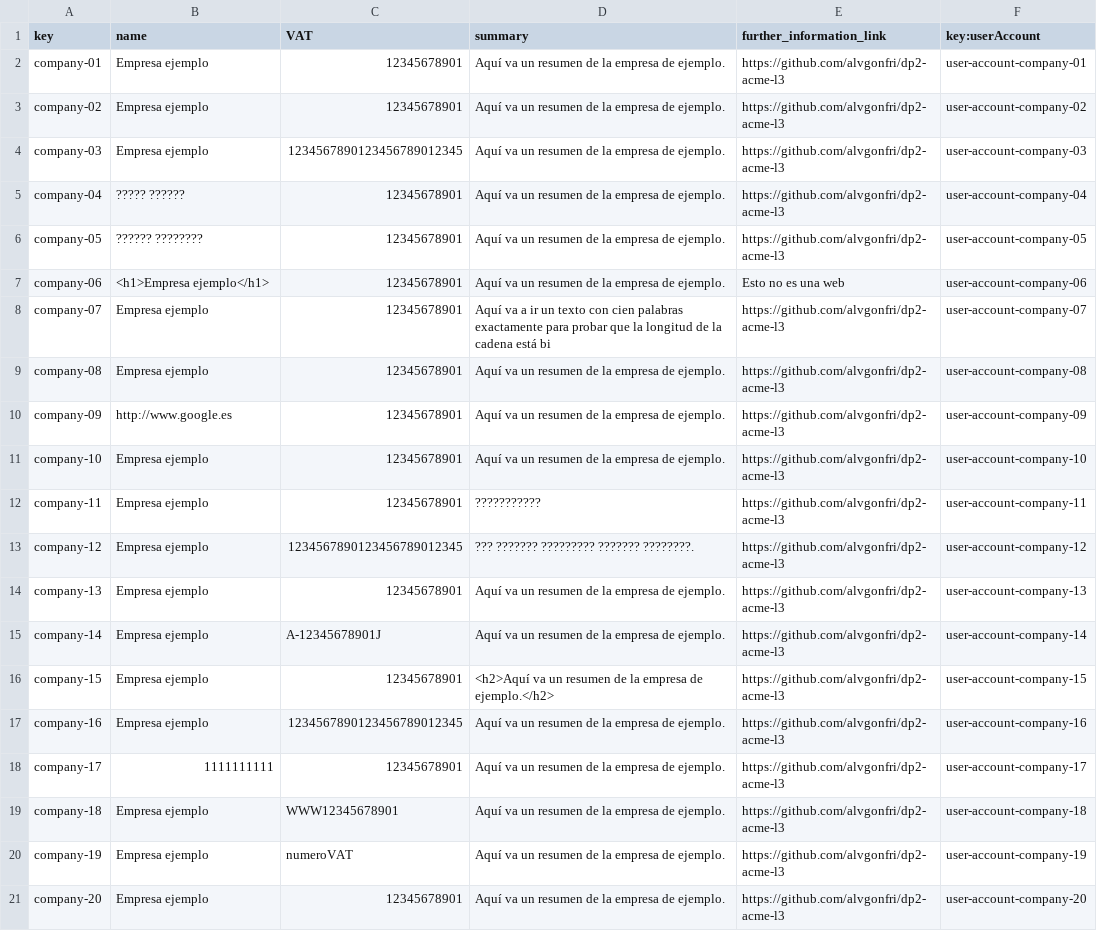
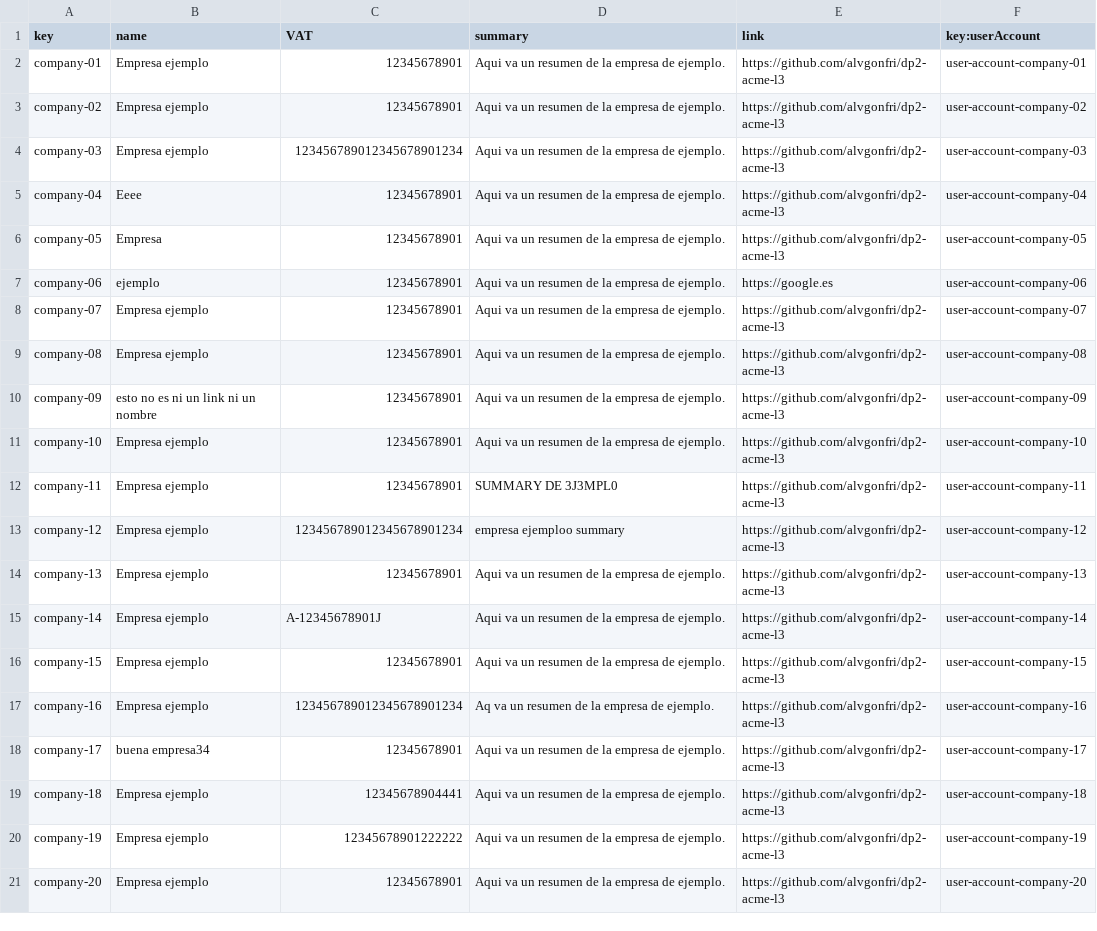
Before and after one commit to alvgonfri/dp2-acme-l3, a CSV file: Acme-L3-D02/src/main/webapp/WEB-INF/resources/sample-data/company.csv, drawn as a sheet; the diff names each change by its address in the sheet, - before the commit and + after, or states it on an @@ line.

```diff
--- a/Acme-L3-D02/src/main/webapp/WEB-INF/resources/sample-data/company.csv
+++ b/Acme-L3-D02/src/main/webapp/WEB-INF/resources/sample-data/company.csv
-E1: further_information_link
+E1: link
-D2:D7 (summary): Aquí va un resumen de la empresa de ejemplo.
+D2:D7 (summary): Aqui va un resumen de la empresa de ejemplo.
-C4 (VAT): 1234567890123456789012345
+C4 (VAT): 123456789012345678901234
-B5 (name): ????? ??????
+B5 (name): Eeee
-B6 (name): ?????? ????????
+B6 (name): Empresa
-B7 (name): <h1>Empresa ejemplo</h1>
+B7 (name): ejemplo
-E7 (link): Esto no es una web
+E7 (link): https://google.es
-D8 (summary): Aquí va a ir un texto con cien palabras exactamente para probar que la longitud de la cadena está bi
+D8 (summary): Aqui va un resumen de la empresa de ejemplo.
-D9:D11 (summary): Aquí va un resumen de la empresa de ejemplo.
+D9:D11 (summary): Aqui va un resumen de la empresa de ejemplo.
-B10 (name): http://www.google.es
+B10 (name): esto no es ni un link ni un nombre
-D12 (summary): ???????????
+D12 (summary): SUMMARY DE 3J3MPL0
-C13 (VAT): 1234567890123456789012345
+C13 (VAT): 123456789012345678901234
-D13 (summary): ??? ??????? ????????? ??????? ????????.
+D13 (summary): empresa ejemploo summary
-D14:D15 (summary): Aquí va un resumen de la empresa de ejemplo.
+D14:D15 (summary): Aqui va un resumen de la empresa de ejemplo.
-D16 (summary): <h2>Aquí va un resumen de la empresa de ejemplo.</h2>
+D16 (summary): Aqui va un resumen de la empresa de ejemplo.
-C17 (VAT): 1234567890123456789012345
+C17 (VAT): 123456789012345678901234
-D17 (summary): Aquí va un resumen de la empresa de ejemplo.
+D17 (summary): Aq va un resumen de la empresa de ejemplo.
-B18 (name): 1111111111
+B18 (name): buena empresa34
-D18:D21 (summary): Aquí va un resumen de la empresa de ejemplo.
+D18:D21 (summary): Aqui va un resumen de la empresa de ejemplo.
-C19 (VAT): WWW12345678901
+C19 (VAT): 12345678904441
-C20 (VAT): numeroVAT
+C20 (VAT): 12345678901222222
```
Also changed, not shown: Acme-L3-D02/src/main/webapp/WEB-INF/resources/sample-data/practicum-session.csv, Acme-L3-D02/src/main/webapp/WEB-INF/resources/sample-data/practicum.csv, 2 other files.
